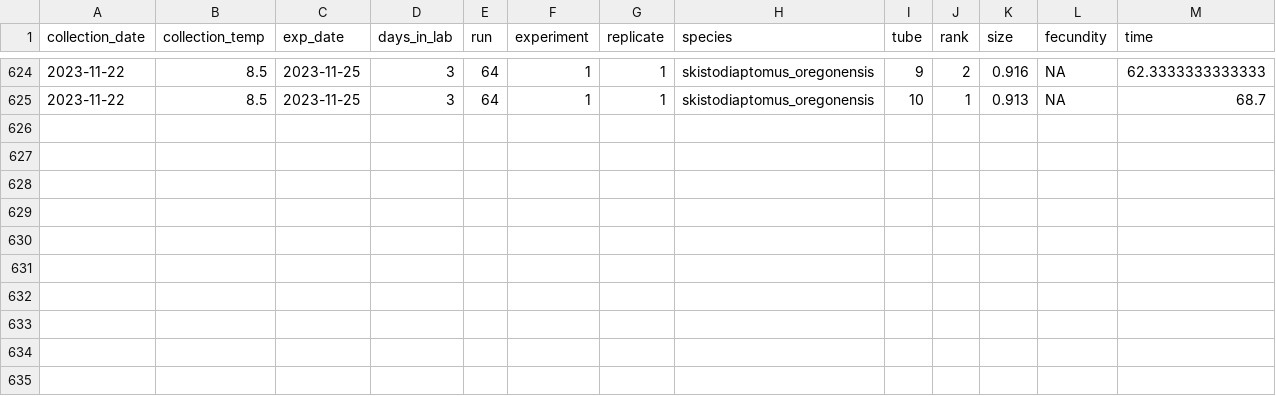
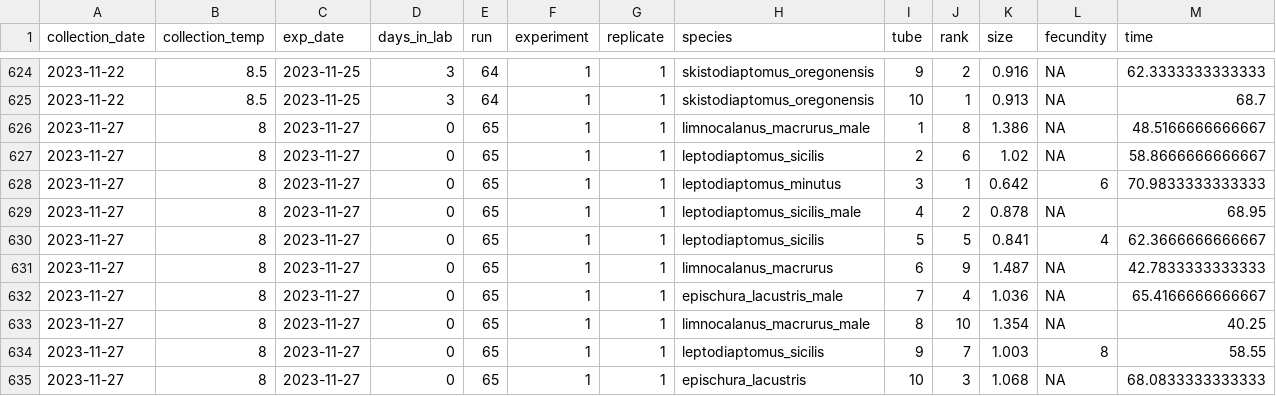
Before and after one commit to ZoopEcoEvo/champlain_seasonality, a CSV file: Output/Data/full_data.csv, drawn as a sheet; only a part is shown, gaps mark what is left out; rows hold the shown columns only; the diff names each change by its address in the sheet, - before the commit and + after, or states it on an @@ line.

Commit message:
New experimental data

```diff
--- a/Output/Data/full_data.csv
+++ b/Output/Data/full_data.csv
+row 626: 2023-11-27 | 8 | 2023-11-27 | 0 | 65 | 1 | 1 | limnocalanus_macrurus_male | 1 | 8 | 1.386 | NA | 48.5166666666667
+row 627: 2023-11-27 | 8 | 2023-11-27 | 0 | 65 | 1 | 1 | leptodiaptomus_sicilis | 2 | 6 | 1.02 | NA | 58.8666666666667
+row 628: 2023-11-27 | 8 | 2023-11-27 | 0 | 65 | 1 | 1 | leptodiaptomus_minutus | 3 | 1 | 0.642 | 6 | 70.9833333333333
+row 629: 2023-11-27 | 8 | 2023-11-27 | 0 | 65 | 1 | 1 | leptodiaptomus_sicilis_male | 4 | 2 | 0.878 | NA | 68.95
+row 630: 2023-11-27 | 8 | 2023-11-27 | 0 | 65 | 1 | 1 | leptodiaptomus_sicilis | 5 | 5 | 0.841 | 4 | 62.3666666666667
+row 631: 2023-11-27 | 8 | 2023-11-27 | 0 | 65 | 1 | 1 | limnocalanus_macrurus | 6 | 9 | 1.487 | NA | 42.7833333333333
+row 632: 2023-11-27 | 8 | 2023-11-27 | 0 | 65 | 1 | 1 | epischura_lacustris_male | 7 | 4 | 1.036 | NA | 65.4166666666667
+row 633: 2023-11-27 | 8 | 2023-11-27 | 0 | 65 | 1 | 1 | limnocalanus_macrurus_male | 8 | 10 | 1.354 | NA | 40.25
+row 634: 2023-11-27 | 8 | 2023-11-27 | 0 | 65 | 1 | 1 | leptodiaptomus_sicilis | 9 | 7 | 1.003 | 8 | 58.55
+row 635: 2023-11-27 | 8 | 2023-11-27 | 0 | 65 | 1 | 1 | epischura_lacustris | 10 | 3 | 1.068 | NA | 68.0833333333333
```
Also changed, not shown: 29 other files.
